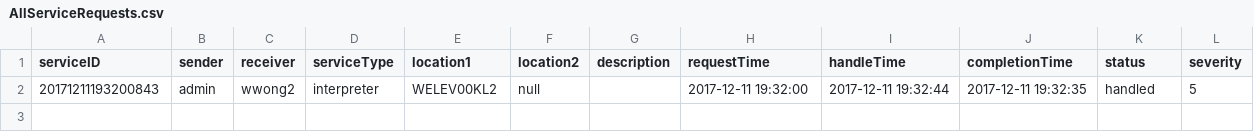
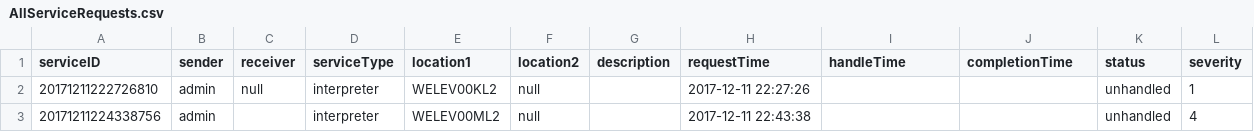
Before and after one commit to MingquanLiu/CS3733TeamDProject, a CSV file: csv/CsvTables/AllServiceRequests.csv, drawn as a sheet; removed rows and columns are numbered as before the commit, all else as after; the diff names each change by its address in the sheet, - before the commit and + after, or states it on an @@ line.

```diff
--- a/csv/CsvTables/AllServiceRequests.csv
+++ b/csv/CsvTables/AllServiceRequests.csv
-row 2: 20171211193200843 | admin | wwong2 | interpreter | WELEV00KL2 | null |  | 2017-12-11 19:32:00 | 2017-12-11 19:32:44 | 2017-12-11 19:32:35 | handled | 5
+row 2: 20171211222726810 | admin | null | interpreter | WELEV00KL2 | null |  | 2017-12-11 22:27:26 |  |  | unhandled | 1
+row 3: 20171211224338756 | admin |  | interpreter | WELEV00ML2 | null |  | 2017-12-11 22:43:38 |  |  | unhandled | 4
```
Also changed, not shown: 7 other files.
